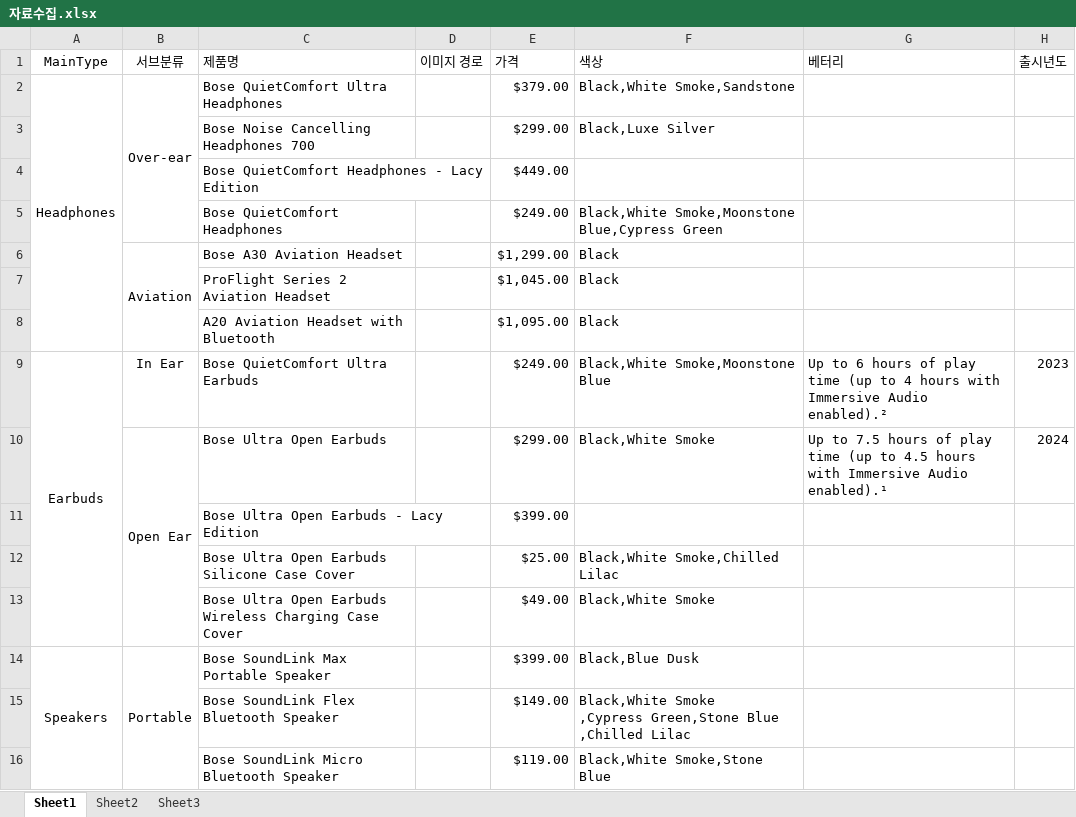
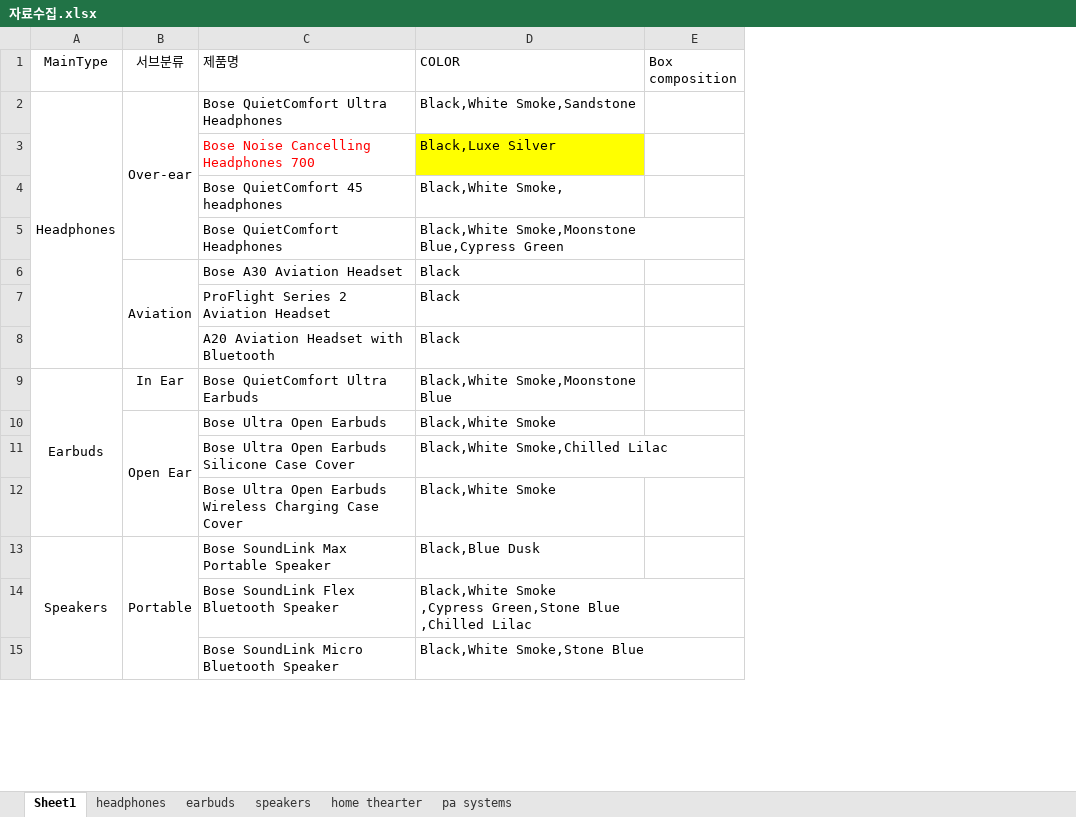
Before and after one commit to iron-YUN/FED-RF-2nd-PJ-YUN-CHEOL-, an Excel workbook: 2차 프로젝트/자료수집/자료수집.xlsx, sheet Sheet1, drawn as a sheet; only a part is shown; values as stored, in another font and other column widths than the file's, no borders; removed rows and columns are numbered as before the commit, all else as after; the diff names each change by its address in the sheet, - before the commit and + after, or states it on an @@ line.

```diff
--- a/2차 프로젝트/자료수집/자료수집.xlsx (sheet Sheet1)
+++ b/2차 프로젝트/자료수집/자료수집.xlsx (sheet Sheet1)
-sheet tab: Sheet2
+sheet tab: headphones
-sheet tab: Sheet3
+sheet tab: earbuds
+sheet tab: speakers
+sheet tab: home thearter
+sheet tab: pa systems
-column D (이미지 경로), empty
-column E (가격), rows 2-3: $379.00 | $299.00; rows 5-10: $249.00 | $1,299.00 | $1,045.00 | $1,095.00 | $249.00 | $299.00; rows 12-16: $25.00 | $49.00 | $399.00 | $149.00 | $119.00
-column G (베터리), rows 9-10: Up to 6 hours of play time (up to 4 hours with Immersive Audio enabled).² | Up to 7.5 hours of play time (up to 4.5 hours with Immersive Audio enabled).¹
-column H (출시년도), rows 9-10: 2023 | 2024
+column E (Box composition), empty
-D1: 색상
+D1: COLOR
-C3 text colour: black
+C3 text colour: #FF0000
-D3 fill: none
+D3 fill: #FFFF00
-row 4:  |  | Bose QuietComfort Headphones - Lacy Edition |  | $449.00
+row 4:  |  | Bose QuietComfort 45 headphones | Black,White Smoke,
-row 11:  |  | Bose Ultra Open Earbuds - Lacy Edition |  | $399.00
```
Also changed, not shown: sheet headphones, formulas that keep their value, hidden cells, 2 other files.
